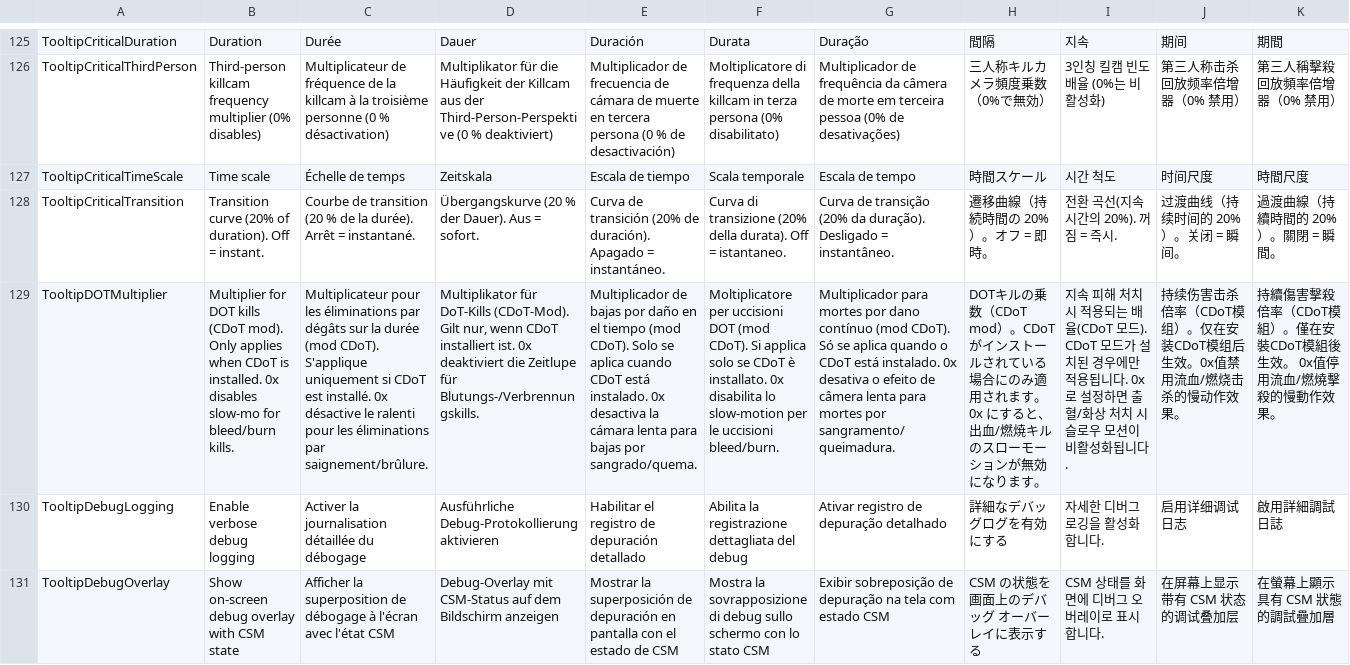
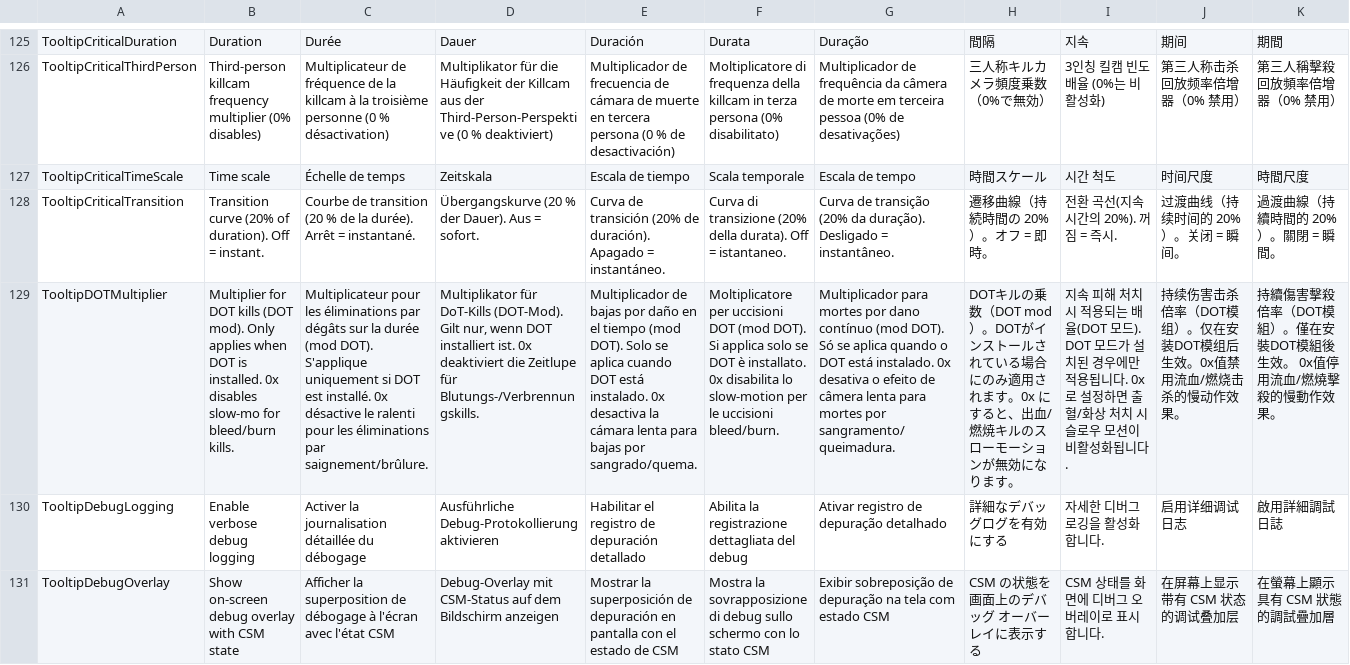
Before and after one commit to SFSorrow1968/CSM, a CSV file: _translations.csv, drawn as a sheet; only a part is shown, gaps mark what is left out; the diff covers the shown part only; the diff names each change by its address in the sheet, - before the commit and + after, or states it on an @@ line.

```diff
--- a/_translations.csv
+++ b/_translations.csv
-B129: …DOT kills (CDoT mod). Only applies when CDoT is installed.…
+B129: …DOT kills (DOT mod). Only applies when DOT is installed.…
-C129: …durée (mod CDoT). S'applique uniquement si CDoT est installé.…
+C129: …durée (mod DOT). S'applique uniquement si DOT est installé.…
-D129: …für DoT-Kills (CDoT-Mod). Gilt nur, wenn CDoT installiert ist.…
+D129: …für DoT-Kills (DOT-Mod). Gilt nur, wenn DOT installiert ist.…
-E129: …tiempo (mod CDoT). Solo se aplica cuando CDoT está instalado.…
+E129: …tiempo (mod DOT). Solo se aplica cuando DOT está instalado.…
-F129: …DOT (mod CDoT). Si applica solo se CDoT è installato.…
+F129: …DOT (mod DOT). Si applica solo se DOT è installato.…
-G129: …contínuo (mod CDoT). Só se aplica quando o CDoT está instalado.…
+G129: …contínuo (mod DOT). Só se aplica quando o DOT está instalado.…
-H129: …の乗数（CDoT mod）。CDoTがインス…
+H129: …の乗数（DOT mod）。DOTがインス…
-I129: …는 배율(CDoT 모드). CDoT 모드가…
+I129: …는 배율(DOT 모드). DOT 모드가…
-J129: …杀倍率（CDoT模组）。仅在安装CDoT模组后生…
+J129: …杀倍率（DOT模组）。仅在安装DOT模组后生…
-K129: …殺倍率（CDoT模組）。僅在安裝CDoT模組後生…
+K129: …殺倍率（DOT模組）。僅在安裝DOT模組後生…
```
Also changed, not shown: 1 edited cell elsewhere in this file, 16 other files.
